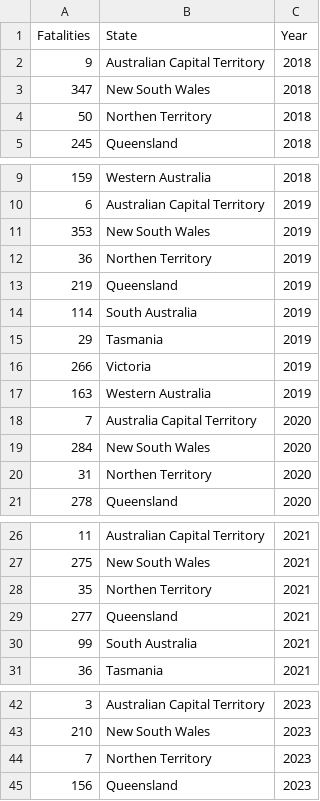
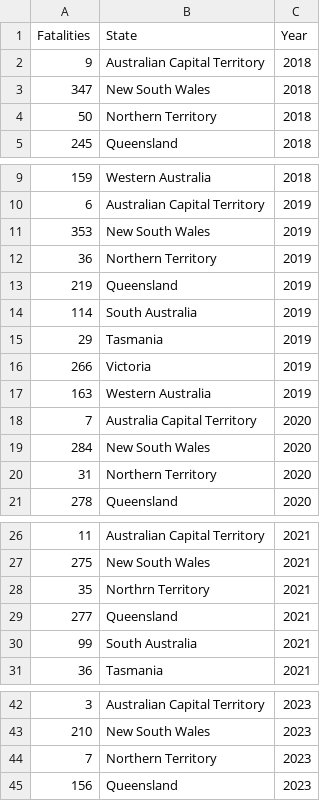
Before and after one commit to trung1411/Data-visualisation-2, a CSV file: fatalities_per_year_state.csv, drawn as a sheet; only a part is shown, gaps mark what is left out.

Commit message:
update csv files for  map

```diff
--- a/fatalities_per_year_state.csv
+++ b/fatalities_per_year_state.csv
@@ -3,3 +3,3 @@ Fatalities,State,Year
 347,"New South Wales",2018
-50,"Northen Territory",2018
+50,"Northern Territory",2018
 245,"Queensland",2018
@@ -11,3 +11,3 @@ Fatalities,State,Year
 353,"New South Wales",2019
-36,"Northen Territory",2019
+36,"Northern Territory",2019
 219,"Queensland",2019
@@ -19,3 +19,3 @@ Fatalities,State,Year
 284,"New South Wales",2020
-31,"Northen Territory",2020
+31,"Northern Territory",2020
 278,"Queensland",2020
@@ -27,3 +27,3 @@ Fatalities,State,Year
 275,"New South Wales",2021
-35,"Northen Territory",2021
+35,"Northrn Territory",2021
 277,"Queensland",2021
@@ -43,3 +43,3 @@ Fatalities,State,Year
 210,"New South Wales",2023
-7,"Northen Territory",2023
+7,"Northern Territory",2023
 156,"Queensland",2023
```
